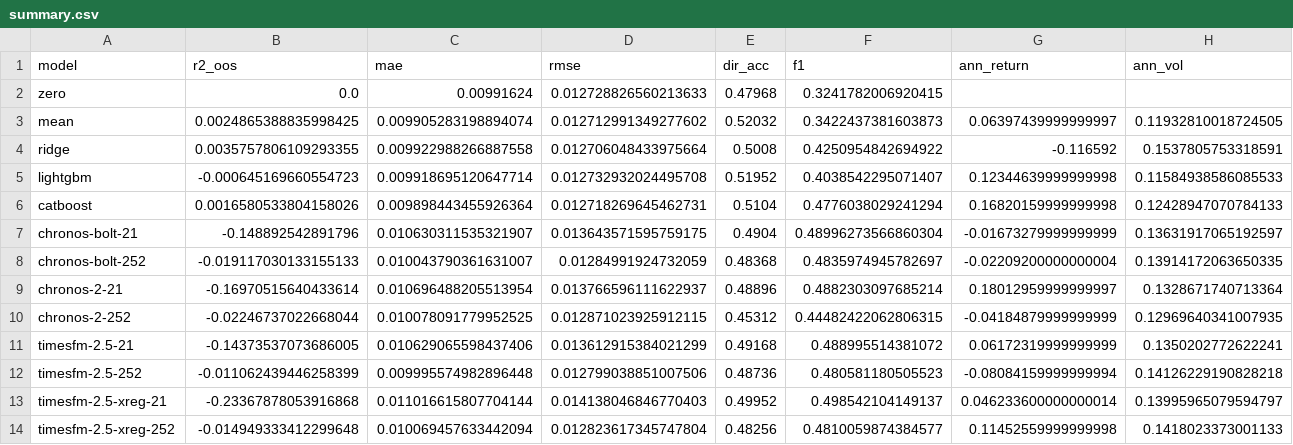
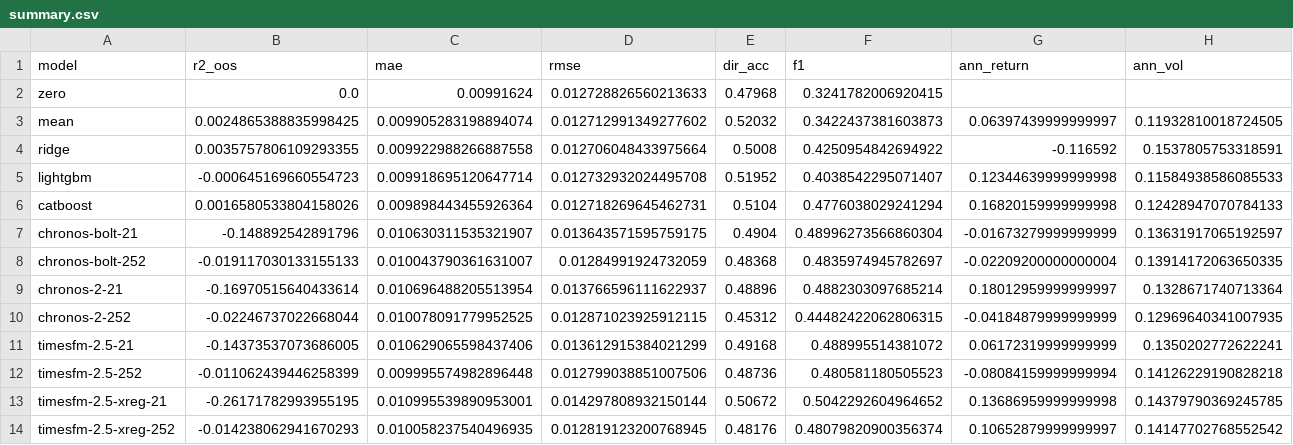
Before and after one commit to georgelord0/FINM-33200-Final-Project, a CSV file: results/ff25_2023/summary.csv, drawn as a sheet; only a part is shown; the diff covers the shown part only; the diff names each change by its address in the sheet, - before the commit and + after, or states it on an @@ line.

```diff
--- a/results/ff25_2023/summary.csv
+++ b/results/ff25_2023/summary.csv
-B13 (r2_oos): -0.23367878053916868
+B13 (r2_oos): -0.26171782993955195
-C13 (mae): 0.011016615807704144
+C13 (mae): 0.010995539890953001
-D13 (rmse): 0.014138046846770403
+D13 (rmse): 0.014297808932150144
-E13 (dir_acc): 0.49952
+E13 (dir_acc): 0.50672
-F13 (f1): 0.498542104149137
+F13 (f1): 0.5042292604964652
-G13 (ann_return): 0.046233600000000014
+G13 (ann_return): 0.13686959999999998
-H13 (ann_vol): 0.13995965079594797
+H13 (ann_vol): 0.14379790369245785
-B14 (r2_oos): -0.014949333412299648
+B14 (r2_oos): -0.014238062941670293
-C14 (mae): 0.010069457633442094
+C14 (mae): 0.010058237540496935
-D14 (rmse): 0.012823617345747804
+D14 (rmse): 0.012819123200768945
-E14 (dir_acc): 0.48256
+E14 (dir_acc): 0.48176
-F14 (f1): 0.4810059874384577
+F14 (f1): 0.48079820900356374
-G14 (ann_return): 0.11452559999999998
+G14 (ann_return): 0.10652879999999997
-H14 (ann_vol): 0.1418023373001133
+H14 (ann_vol): 0.14147702768552542
```
Also changed, not shown: 6 edited cells elsewhere in this file, results/intraday_1m_wrds/latency.csv, results/intraday_1m_wrds/summary.csv, 25 other files.
